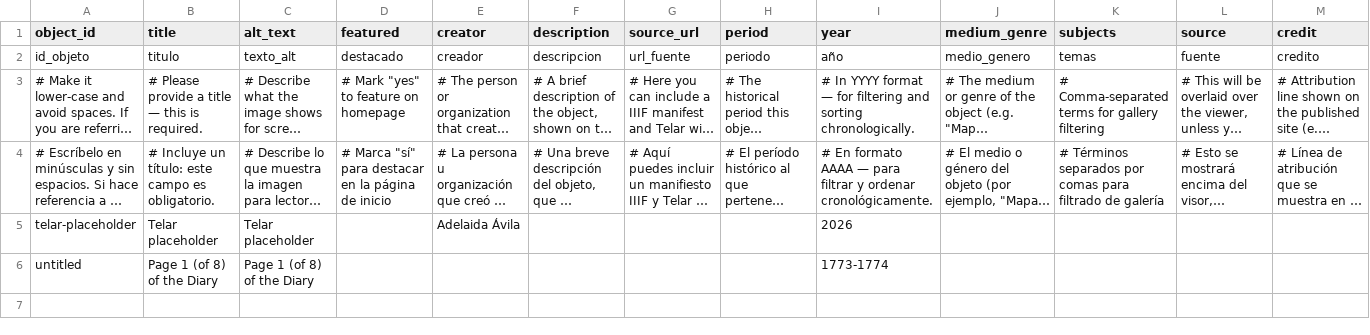
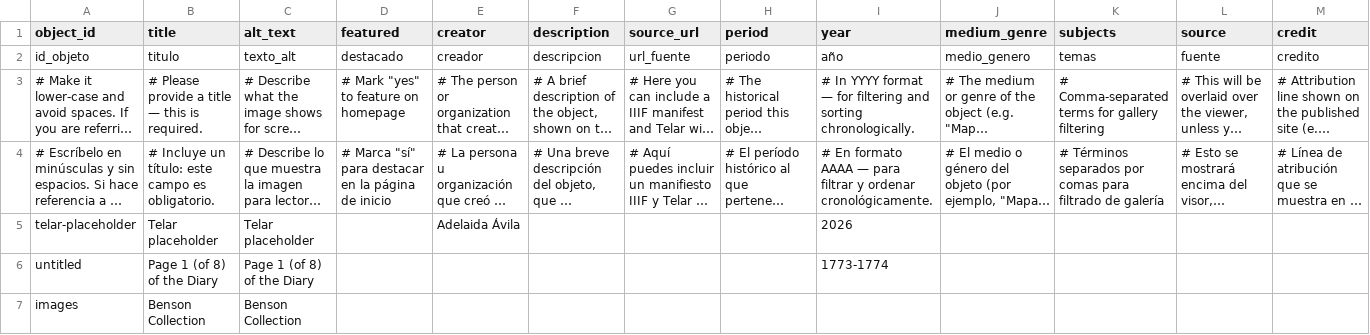
Before and after one commit to bjwhitehead26-max/mappingmanilagalleons, a CSV file: telar-content/spreadsheets/objects.csv, drawn as a sheet; only a part is shown; long unchanged cells end in …; rows hold the shown columns only; the diff names each change by its address in the sheet, - before the commit and + after, or states it on an @@ line.

```diff
--- a/telar-content/spreadsheets/objects.csv
+++ b/telar-content/spreadsheets/objects.csv
+row 7: images | Benson Collection | Benson Collection
```
Also changed, not shown: 1 other file.
